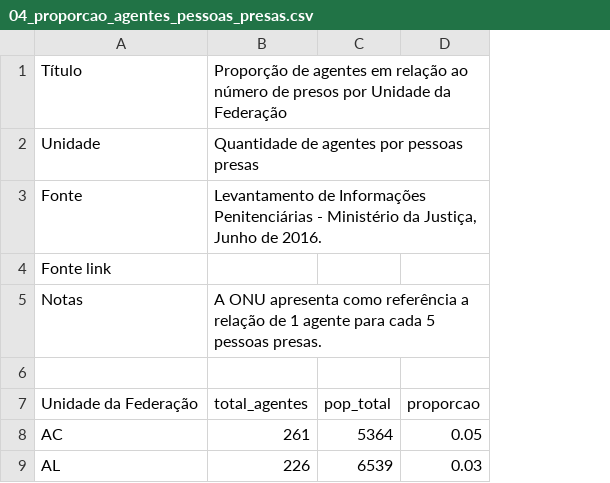
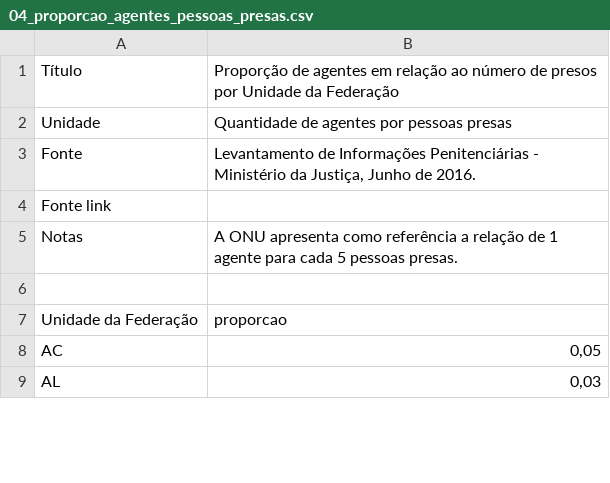
Before and after one commit to ask-ar/carceropolis, a CSV file: carceropolis/carceropolis/static/data/infraestrutura/04_proporcao_agentes_pessoas_presas.csv, drawn as a sheet; only a part is shown; removed rows and columns are numbered as before the commit, all else as after; the diff names each change by its address in the sheet, - before the commit and + after, or states it on an @@ line.

Commit message:
[Dados][Internas] Infraestrutura #113 - remove columns

```diff
--- a/carceropolis/carceropolis/static/data/infraestrutura/04_proporcao_agentes_pessoas_presas.csv
+++ b/carceropolis/carceropolis/static/data/infraestrutura/04_proporcao_agentes_pessoas_presas.csv
-column B, rows 1-9: Proporção de agentes em relação ao número de presos por Unidade da Federação | Quantidade de agentes por pessoas presas | Levantamento de Informações Penitenciárias - Ministério da Justiça, Junho de 2016. |  | A ONU apresenta como referência a relação de 1 agente para cada 5 pessoas presas. |  | total_agentes | 261 | 226
-column C, rows 7-9: pop_total | 5364 | 6539
-column D, rows 7-9: proporcao | 0.05 | 0.03
+column B, rows 1-9: Proporção de agentes em relação ao número de presos por Unidade da Federação | Quantidade de agentes por pessoas presas | Levantamento de Informações Penitenciárias - Ministério da Justiça, Junho de 2016. |  | A ONU apresenta como referência a relação de 1 agente para cada 5 pessoas presas. |  | proporcao | 0,05 | 0,03
```
